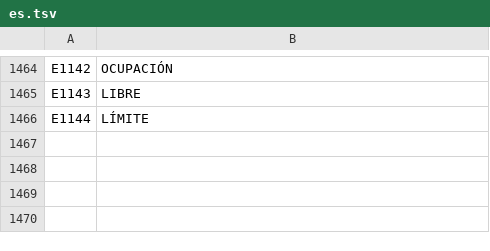
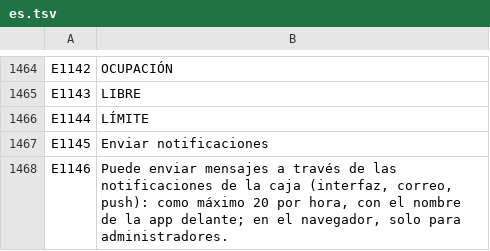
Before and after one commit to UniqueDroid/ShareOS, a TSV file: tools/i18n/es.tsv, drawn as a sheet; only a part is shown, gaps mark what is left out; the diff names each change by its address in the sheet, - before the commit and + after, or states it on an @@ line.

```diff
--- a/tools/i18n/es.tsv
+++ b/tools/i18n/es.tsv
+row 1467: E1145 | Enviar notificaciones
+row 1468: E1146 | Puede enviar mensajes a través de las notificaciones de la caja (interfaz, correo, push): como máximo 20 por hora, con el nombre de la app delante; en el navegador, solo para administradores.
```
Also changed, not shown: tools/i18n/ar.tsv, tools/i18n/bn.tsv, 28 other files.
